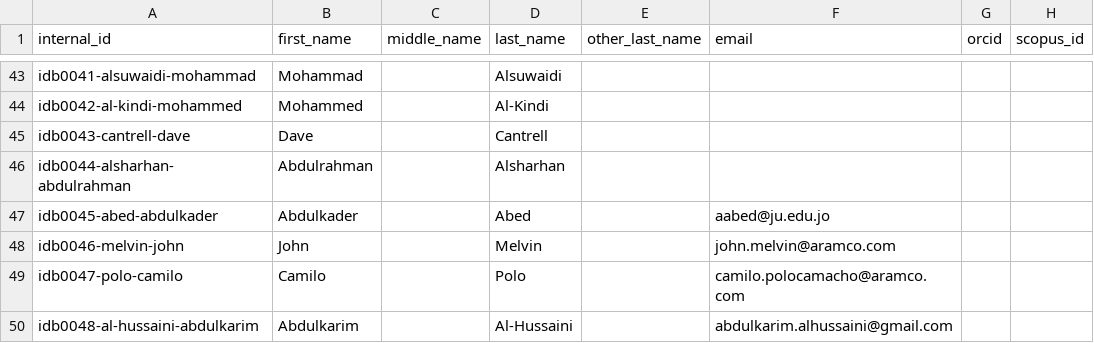
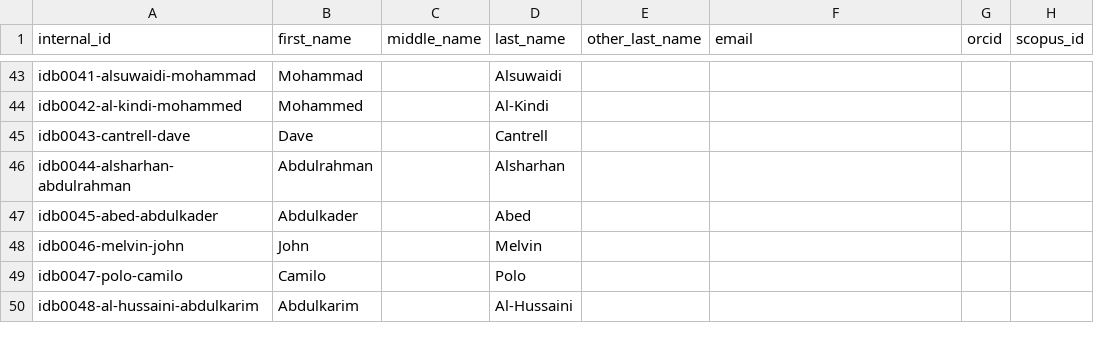
Before and after one commit to geosciencearabia/idb, a CSV file: data/config/authors-source.csv, drawn as a sheet; only a part is shown, gaps mark what is left out; the diff names each change by its address in the sheet, - before the commit and + after, or states it on an @@ line.

Commit message:
Update authors-source.csv

```diff
--- a/data/config/authors-source.csv
+++ b/data/config/authors-source.csv
-F47 (email): aabed@ju.edu.jo
+F47 (email): (empty)
-F48 (email): john.melvin@aramco.com
+F48 (email): (empty)
-F49 (email): camilo.polocamacho@aramco.com
+F49 (email): (empty)
-F50 (email): abdulkarim.alhussaini@gmail.com
+F50 (email): (empty)
```
